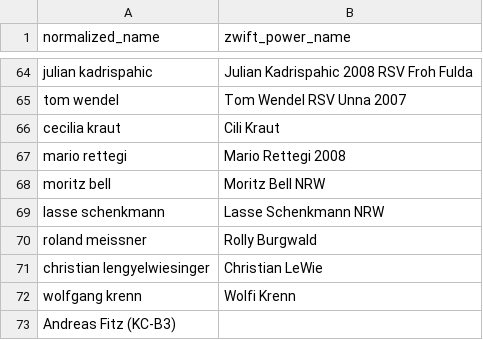
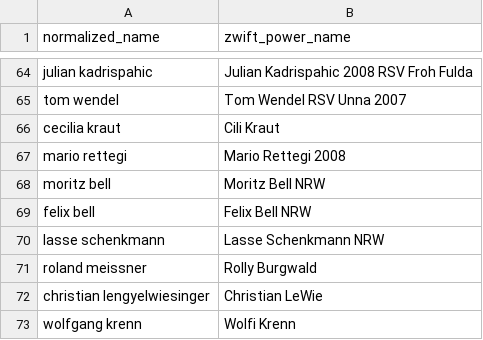
Before and after one commit to ViennaInternationalCyclingClub/vicc.racing, a CSV file: scripts/ecycling-league/realname_mapping.csv, drawn as a sheet; only a part is shown, gaps mark what is left out; removed rows and columns are numbered as before the commit, all else as after; the diff names each change by its address in the sheet, - before the commit and + after, or states it on an @@ line.

Commit message:
Added Felix Bell

```diff
--- a/scripts/ecycling-league/realname_mapping.csv
+++ b/scripts/ecycling-league/realname_mapping.csv
+row 69: felix bell | Felix Bell NRW
-row 73: Andreas Fitz (KC-B3)
```
